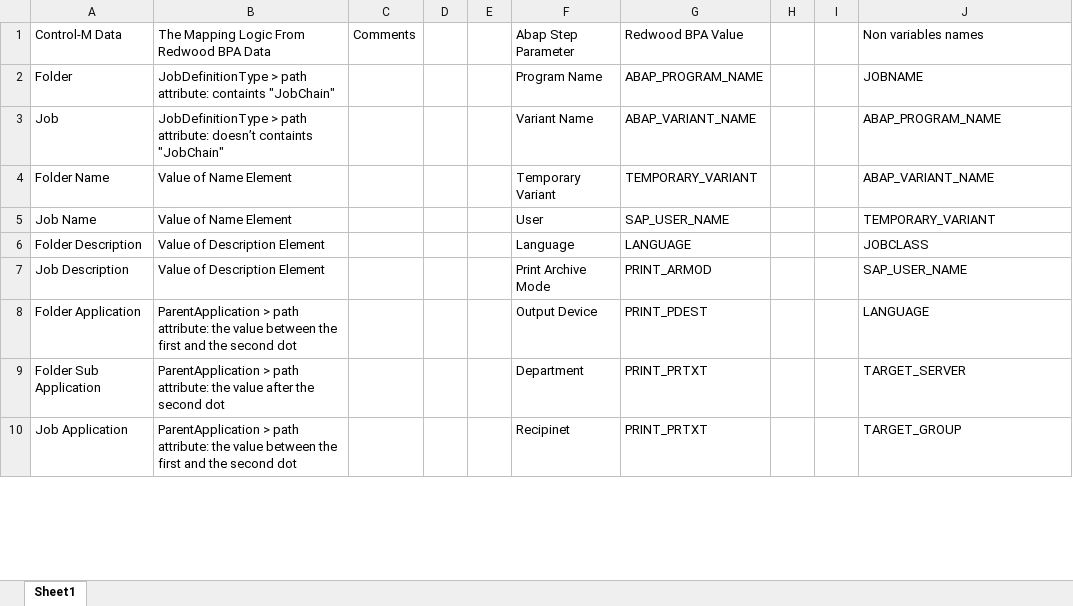
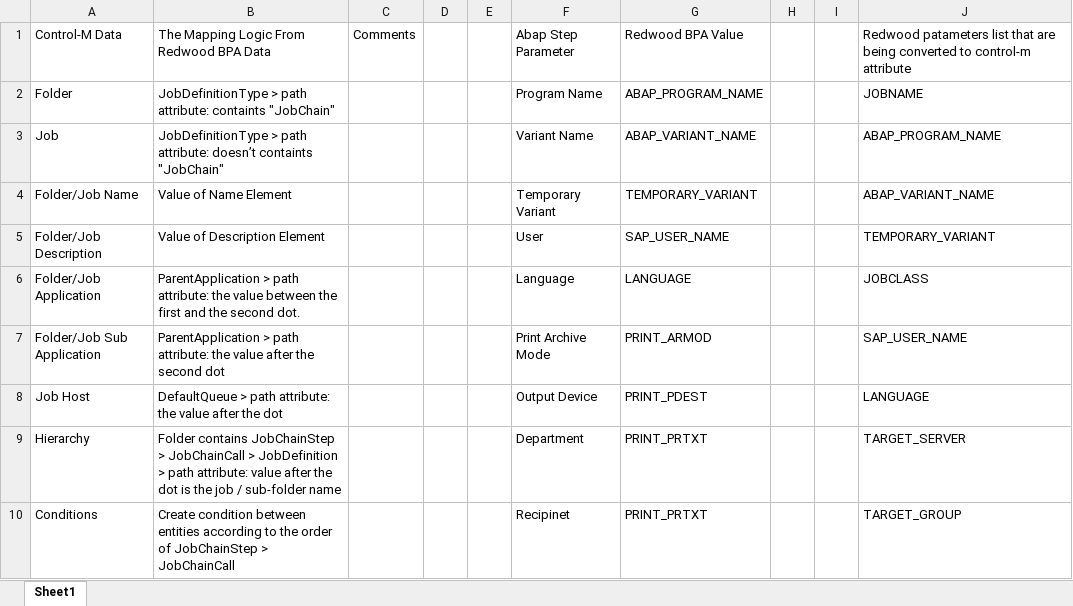
Before and after one commit to controlm/self-conversion-api-community-solutions, an Excel workbook: Redwood-BPA/MappingLogic.xlsx, sheet Sheet1, drawn as a sheet; only a part is shown; values as stored, in another font and other column widths than the file's, no borders; table styles not drawn; the diff covers the shown part only; the diff names each change by its address in the sheet, - before the commit and + after, or states it on an @@ line.

Commit message:
Redwood-BPA

```diff
--- a/Redwood-BPA/MappingLogic.xlsx (sheet Sheet1)
+++ b/Redwood-BPA/MappingLogic.xlsx (sheet Sheet1)
-J1: Non variables names
+J1: Redwood patameters list that are being converted to control-m attribute
-A4: Folder Name
+A4: Folder/Job Name
-A5: Job Name
+A5: Folder/Job Description
-B5: Value of Name Element
+B5: Value of Description Element
-A6: Folder Description
+A6: Folder/Job Application
-B6: Value of Description Element
+B6: ParentApplication > path attribute: the value between the first and the second dot.
-A7: Job Description
+A7: Folder/Job Sub Application
-B7: Value of Description Element
+B7: ParentApplication > path attribute: the value after the second dot
-A8: Folder Application
+A8: Job Host
-B8: ParentApplication > path attribute: the value between the first and the second dot
+B8: DefaultQueue > path attribute: the value after the dot
-A9: Folder Sub Application
+A9: Hierarchy
-B9: ParentApplication > path attribute: the value after the second dot
+B9: Folder contains JobChainStep > JobChainCall > JobDefinition > path attribute: value after the dot is the job / sub-folder name
-A10: Job Application
+A10: Conditions
-B10: ParentApplication > path attribute: the value between the first and the second dot
+B10: Create condition between entities according to the order of JobChainStep > JobChainCall
```
Also changed, not shown: 32 edited cells elsewhere in this sheet.
